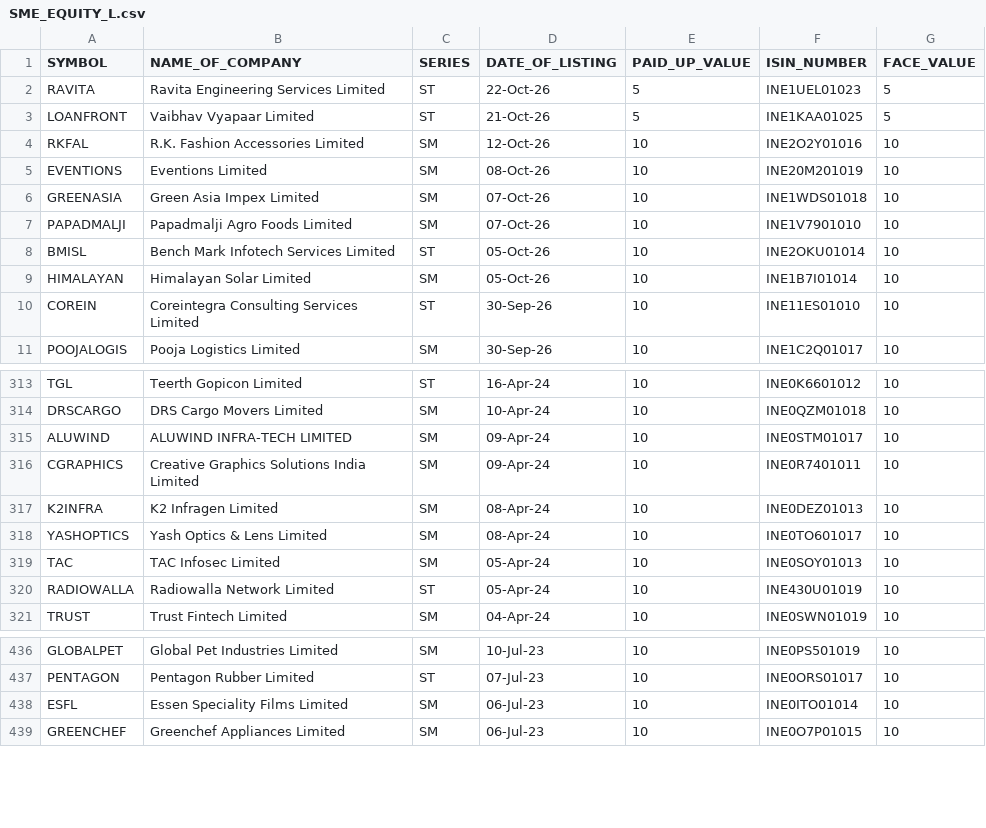
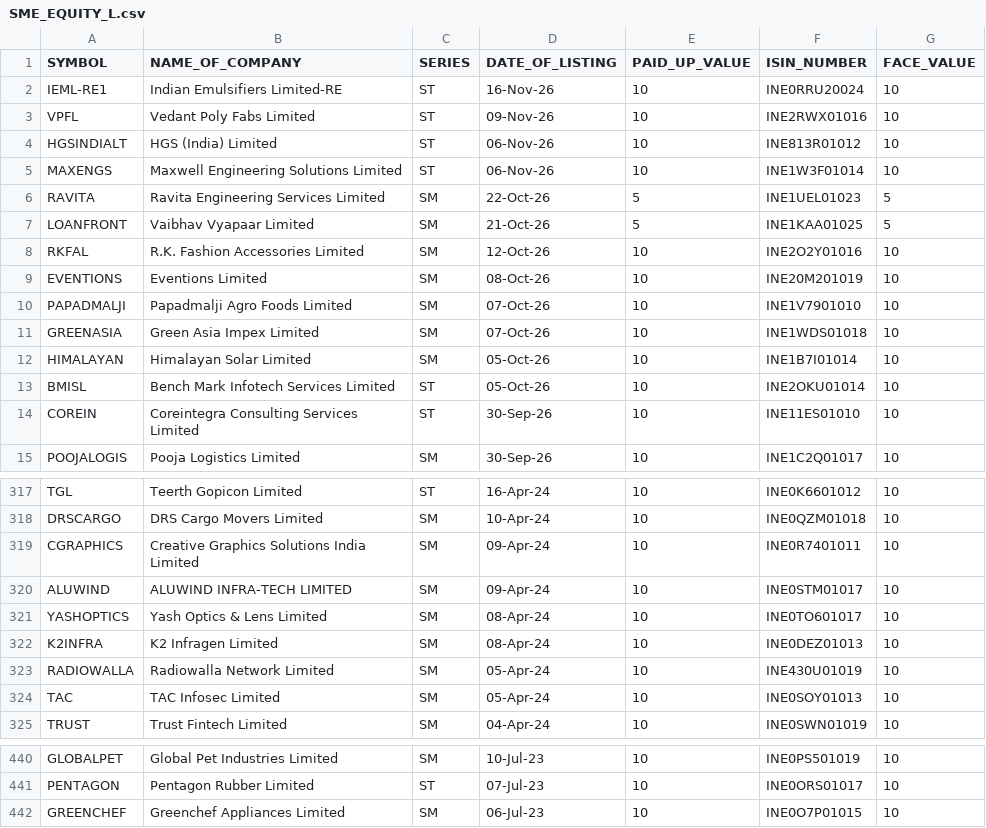
Before and after one commit to n9exorcist/python-project, a CSV file: langchain project/data/SME_EQUITY_L.csv, drawn as a sheet; only a part is shown, gaps mark what is left out; the diff covers the shown part only.

```diff
--- a/langchain project/data/SME_EQUITY_L.csv
+++ b/langchain project/data/SME_EQUITY_L.csv
@@ -1,10 +1,14 @@
 SYMBOL,NAME_OF_COMPANY,SERIES,DATE_OF_LISTING,PAID_UP_VALUE,ISIN_NUMBER,FACE_VALUE,
-RAVITA,Ravita Engineering Services Limited,ST,22-Oct-26,5,INE1UEL01023,5,
-LOANFRONT,Vaibhav Vyapaar Limited,ST,21-Oct-26,5,INE1KAA01025,5,
+IEML-RE1,Indian Emulsifiers Limited-RE,ST,16-Nov-26,10,INE0RRU20024,10,
+VPFL,Vedant Poly Fabs Limited,ST,09-Nov-26,10,INE2RWX01016,10,
+HGSINDIALT,HGS (India) Limited,ST,06-Nov-26,10,INE813R01012,10,
+MAXENGS,Maxwell Engineering Solutions Limited,ST,06-Nov-26,10,INE1W3F01014,10,
+RAVITA,Ravita Engineering Services Limited,SM,22-Oct-26,5,INE1UEL01023,5,
+LOANFRONT,Vaibhav Vyapaar Limited,SM,21-Oct-26,5,INE1KAA01025,5,
 RKFAL,R.K. Fashion Accessories Limited,SM,12-Oct-26,10,INE2O2Y01016,10,
 EVENTIONS,Eventions Limited,SM,08-Oct-26,10,INE20M201019,10,
+PAPADMALJI,Papadmalji Agro Foods Limited,SM,07-Oct-26,10,INE1V7901010,10,
 GREENASIA,Green Asia Impex Limited,SM,07-Oct-26,10,INE1WDS01018,10,
-PAPADMALJI,Papadmalji Agro Foods Limited,SM,07-Oct-26,10,INE1V7901010,10,
+HIMALAYAN,Himalayan Solar Limited,SM,05-Oct-26,10,INE1B7I01014,10,
 BMISL,Bench Mark Infotech Services Limited,ST,05-Oct-26,10,INE2OKU01014,10,
-HIMALAYAN,Himalayan Solar Limited,SM,05-Oct-26,10,INE1B7I01014,10,
 COREIN,Coreintegra Consulting Services Limited,ST,30-Sep-26,10,INE11ES01010,10,
@@ -314,8 +318,8 @@ TGL,Teerth Gopicon Limited,ST,16-Apr-24,10,INE0K6601012,10,
 DRSCARGO,DRS Cargo Movers Limited,SM,10-Apr-24,10,INE0QZM01018,10,
+CGRAPHICS,Creative Graphics Solutions India Limited,SM,09-Apr-24,10,INE0R7401011,10,
 ALUWIND,ALUWIND INFRA-TECH LIMITED,SM,09-Apr-24,10,INE0STM01017,10,
-CGRAPHICS,Creative Graphics Solutions India Limited,SM,09-Apr-24,10,INE0R7401011,10,
+YASHOPTICS,Yash Optics & Lens Limited,SM,08-Apr-24,10,INE0TO601017,10,
 K2INFRA,K2 Infragen Limited,SM,08-Apr-24,10,INE0DEZ01013,10,
-YASHOPTICS,Yash Optics & Lens Limited,SM,08-Apr-24,10,INE0TO601017,10,
+RADIOWALLA,Radiowalla Network Limited,SM,05-Apr-24,10,INE430U01019,10,
 TAC,TAC Infosec Limited,SM,05-Apr-24,10,INE0SOY01013,10,
-RADIOWALLA,Radiowalla Network Limited,ST,05-Apr-24,10,INE430U01019,10,
 TRUST,Trust Fintech Limited,SM,04-Apr-24,10,INE0SWN01019,10,
@@ -437,3 +441,2 @@ GLOBALPET,Global Pet Industries Limited,SM,10-Jul-23,10,INE0PS501019,10,
 PENTAGON,Pentagon Rubber Limited,ST,07-Jul-23,10,INE0ORS01017,10,
-ESFL,Essen Speciality Films Limited,SM,06-Jul-23,10,INE0ITO01014,10,
 GREENCHEF,Greenchef Appliances Limited,SM,06-Jul-23,10,INE0O7P01015,10,
```
Also changed, not shown: 1 added row, 2 removed rows, 41 moved rows and 17 edited cells elsewhere in this file, langchain project/data/EQUITY_L.csv, 3 other files.
